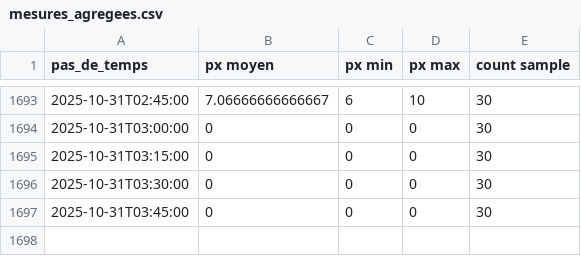
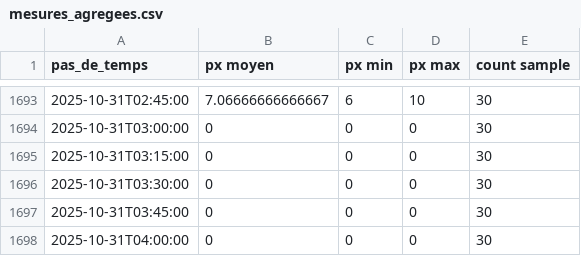
Before and after one commit to Riveo-hydro/Publication, a CSV file: Colvert/Prod/SIM1/data/mesures_agregees.csv, drawn as a sheet; only a part is shown, gaps mark what is left out; the diff names each change by its address in the sheet, - before the commit and + after, or states it on an @@ line.

```diff
--- a/Colvert/Prod/SIM1/data/mesures_agregees.csv
+++ b/Colvert/Prod/SIM1/data/mesures_agregees.csv
+row 1698: 2025-10-31T04:00:00 | 0 | 0 | 0 | 30
```
Also changed, not shown: Colvert/Prod/SIM1/data/brut.csv, Colvert/Prod/brut.csv, 7 other files.
